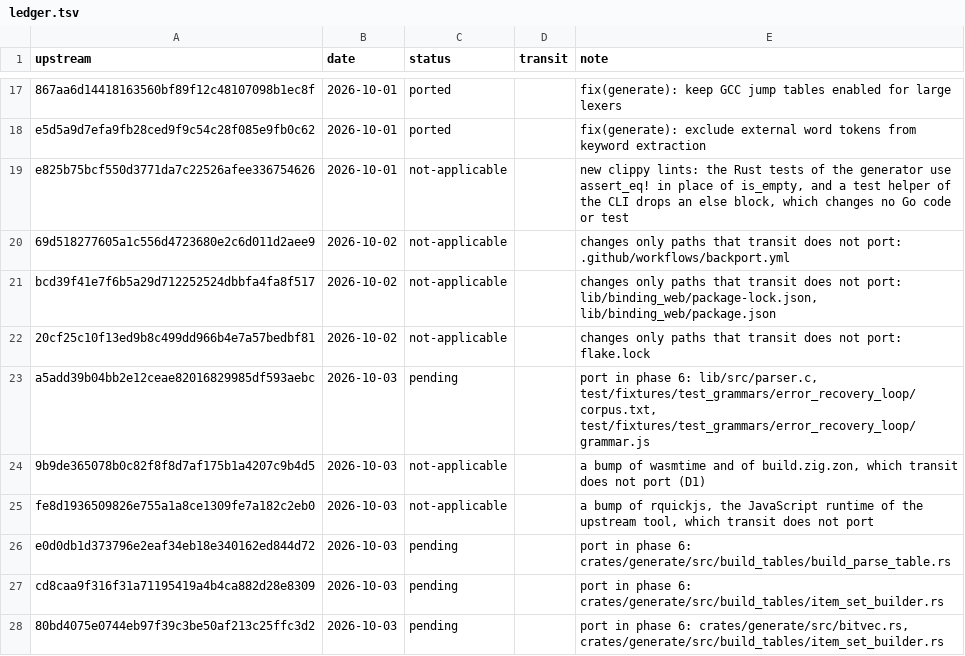
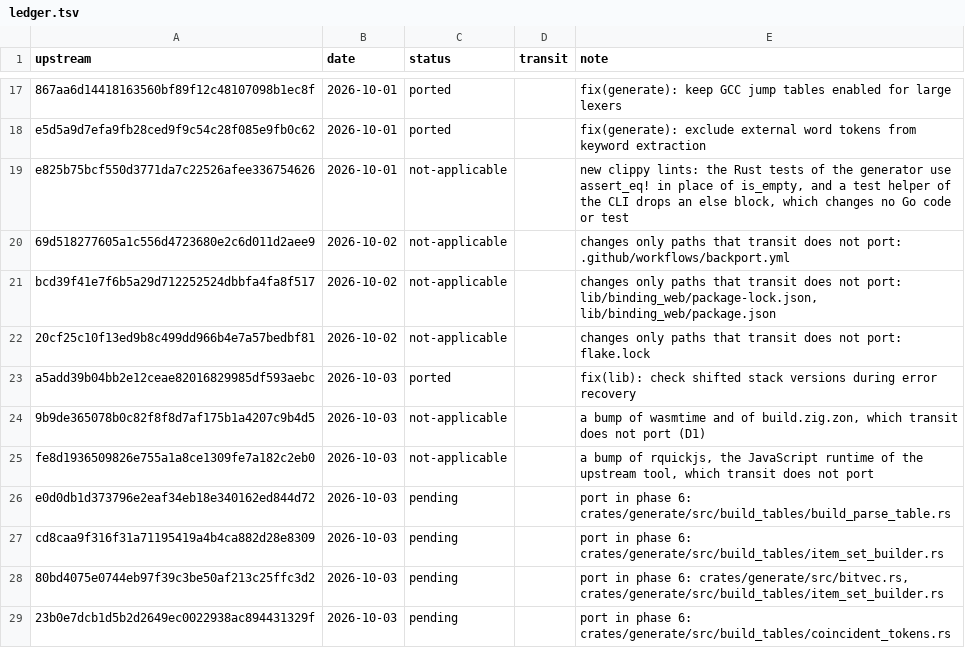
Before and after one commit to xo/transit, a TSV file: docs/upstream/ledger.tsv, drawn as a sheet; only a part is shown, gaps mark what is left out; the shorter side is filled out with more unchanged rows.

```diff
--- a/docs/upstream/ledger.tsv
+++ b/docs/upstream/ledger.tsv
@@ -22,3 +22,3 @@ bcd39f41e7f6b5a29d712252524dbbfa4fa8f517	2026-10-02	not-applicable		changes only
 20cf25c10f13ed9b8c499dd966b4e7a57bedbf81	2026-10-02	not-applicable		changes only paths that transit does not port: flake.lock
-a5add39b04bb2e12ceae82016829985df593aebc	2026-10-03	pending		port in phase 6: lib/src/parser.c, test/fixtures/test_grammars/error_recovery_loop/corpus.txt, test/fixtures/test_grammars/error_recovery_loop/grammar.js
+a5add39b04bb2e12ceae82016829985df593aebc	2026-10-03	ported		fix(lib): check shifted stack versions during error recovery
 9b9de365078b0c82f8f8d7af175b1a4207c9b4d5	2026-10-03	not-applicable		a bump of wasmtime and of build.zig.zon, which transit does not port (D1)
```
Also changed, not shown: 19 other files.
